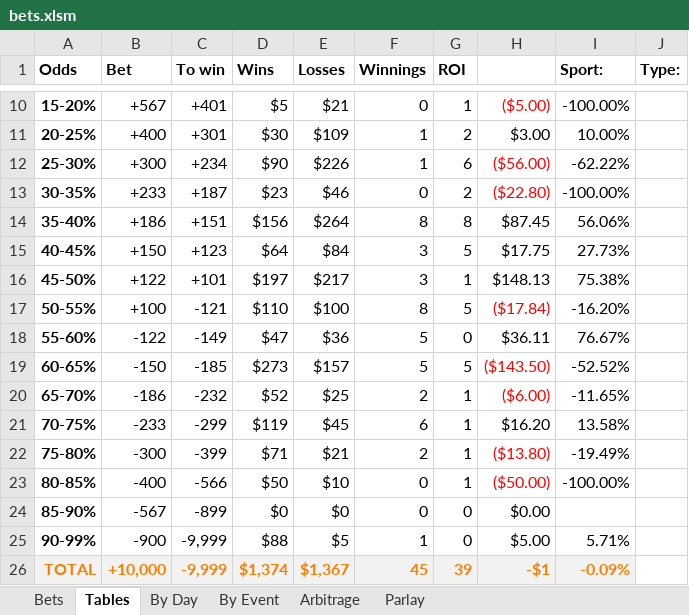
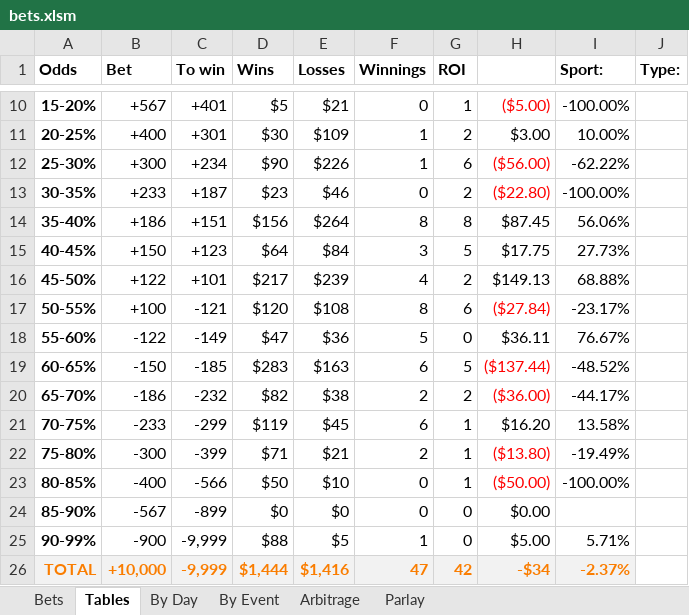
Before and after one commit to JoshSelby/MMAscraper, an Excel workbook: bets.xlsm, sheet Tables, drawn as a sheet; only a part is shown, gaps mark what is left out; values as stored, in another font and other column widths than the file's, no borders; conditional formats not drawn; the diff covers the shown part only; the diff names each change by its address in the sheet, - before the commit and + after, or states it on an @@ line.

```diff
--- a/bets.xlsm (sheet Tables)
+++ b/bets.xlsm (sheet Tables)
-D16 (Wins): $197
+D16 (Wins): $217
-E16 (Losses): $217
+E16 (Losses): $239
-F16 (Winnings): 3
+F16 (Winnings): 4
-G16 (ROI): 1
+G16 (ROI): 2
-H16: $148.13
+H16: $149.13
-I16 (Sport:): 75.38%
+I16 (Sport:): 68.88%
-D17 (Wins): $110
+D17 (Wins): $120
-E17 (Losses): $100
+E17 (Losses): $108
-G17 (ROI): 5
+G17 (ROI): 6
-H17: ($17.84)
+H17: ($27.84)
-I17 (Sport:): -16.20%
+I17 (Sport:): -23.17%
-D19 (Wins): $273
+D19 (Wins): $283
-E19 (Losses): $157
+E19 (Losses): $163
-F19 (Winnings): 5
+F19 (Winnings): 6
-H19: ($143.50)
+H19: ($137.44)
-I19 (Sport:): -52.52%
+I19 (Sport:): -48.52%
-D20 (Wins): $52
+D20 (Wins): $82
-E20 (Losses): $25
+E20 (Losses): $38
-G20 (ROI): 1
+G20 (ROI): 2
-H20: ($6.00)
+H20: ($36.00)
-I20 (Sport:): -11.65%
+I20 (Sport:): -44.17%
-D26 (Wins): $1,374
+D26 (Wins): $1,444
-E26 (Losses): $1,367
+E26 (Losses): $1,416
-F26 (Winnings): 45
+F26 (Winnings): 47
-G26 (ROI): 39
+G26 (ROI): 42
-H26: -$1
+H26: -$34
-I26 (Sport:): -0.09%
+I26 (Sport:): -2.37%
```
Also changed, not shown: 18 edited cells elsewhere in this sheet, sheet Bets, hidden cells, 21 other files.
